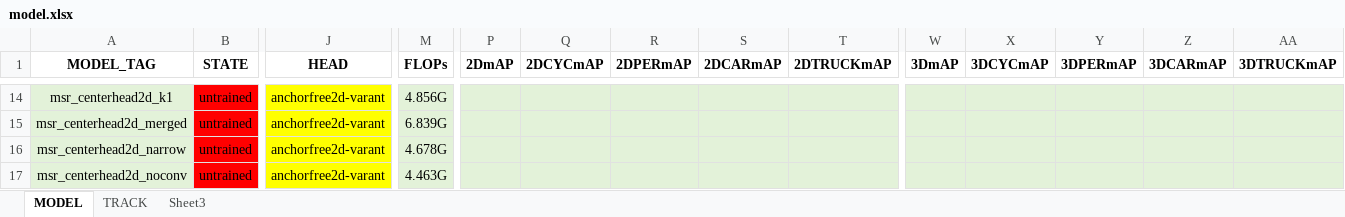
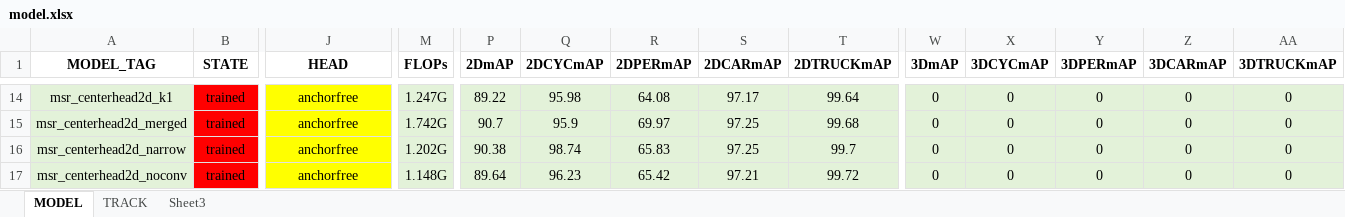
Before and after one commit to Picasou/RadarPillar, an Excel workbook: experiments/MC_DATASET/model.xlsx, sheet MODEL, drawn as a sheet; only a part is shown, gaps mark what is left out; values as stored, in another font and other column widths than the file's, no borders; the diff covers the shown part only; the diff names each change by its address in the sheet, - before the commit and + after, or states it on an @@ line.

Commit message:
feat(msr): PP系列泛化实验集 + CenterHead向量化 + tracker泛化链路
- 新增 pp2s32/2s6432/2smix/333mix/mixrev ×(ch2d/pn64) 共10组实验配置; repdwc 系列 feature_map_stride 2→4, MDFEN 融合契约对齐 grid/4 中尺度
- CenterHead 2DNoZ/ablZ/ablH get_targets_single numpy 向量化, 消除逐目标碎 GPU 调用(训练提速~2.4×), CLAUDE.md 落 Lesson
- tracker: detector heading rad→deg 契约修复, 新增 cfg_gen_* 泛化配置与 eval_generalization 评估脚本
- skills: modellist arch 列防覆写+新单元格样式保留, resbag SH glob 修正, model-train 模板 TS 判空
- mynote: 实验结论整理与部署先验笔记; .gitignore 忽略 Excel 锁文件(~$*)

```diff
--- a/experiments/MC_DATASET/model.xlsx (sheet MODEL)
+++ b/experiments/MC_DATASET/model.xlsx (sheet MODEL)
-B14:B17 (STATE): untrained
+B14:B17 (STATE): trained
-J14:J17 (HEAD): anchorfree2d-varant
+J14:J17 (HEAD): anchorfree
-M14 (FLOPs): 4.856G
+M14 (FLOPs): 1.247G
-P14 (2DmAP): (empty)
+P14 (2DmAP): 89.22
-Q14 (2DCYCmAP): (empty)
+Q14 (2DCYCmAP): 95.98
-R14 (2DPERmAP): (empty)
+R14 (2DPERmAP): 64.08
-S14 (2DCARmAP): (empty)
+S14 (2DCARmAP): 97.17
-T14 (2DTRUCKmAP): (empty)
+T14 (2DTRUCKmAP): 99.64
-W14:W17 (3DmAP): (empty)
+W14:W17 (3DmAP): 0
-X14:X17 (3DCYCmAP): (empty)
+X14:X17 (3DCYCmAP): 0
-Y14:Y17 (3DPERmAP): (empty)
+Y14:Y17 (3DPERmAP): 0
-Z14:Z17 (3DCARmAP): (empty)
+Z14:Z17 (3DCARmAP): 0
-AA14:AA17 (3DTRUCKmAP): (empty)
+AA14:AA17 (3DTRUCKmAP): 0
-M15 (FLOPs): 6.839G
+M15 (FLOPs): 1.742G
-P15 (2DmAP): (empty)
+P15 (2DmAP): 90.7
-Q15 (2DCYCmAP): (empty)
+Q15 (2DCYCmAP): 95.9
-R15 (2DPERmAP): (empty)
+R15 (2DPERmAP): 69.97
-S15:S16 (2DCARmAP): (empty)
+S15:S16 (2DCARmAP): 97.25
-T15 (2DTRUCKmAP): (empty)
+T15 (2DTRUCKmAP): 99.68
-M16 (FLOPs): 4.678G
+M16 (FLOPs): 1.202G
-P16 (2DmAP): (empty)
+P16 (2DmAP): 90.38
-Q16 (2DCYCmAP): (empty)
+Q16 (2DCYCmAP): 98.74
-R16 (2DPERmAP): (empty)
+R16 (2DPERmAP): 65.83
-T16 (2DTRUCKmAP): (empty)
+T16 (2DTRUCKmAP): 99.7
-M17 (FLOPs): 4.463G
+M17 (FLOPs): 1.148G
-P17 (2DmAP): (empty)
+P17 (2DmAP): 89.64
-Q17 (2DCYCmAP): (empty)
+Q17 (2DCYCmAP): 96.23
-R17 (2DPERmAP): (empty)
+R17 (2DPERmAP): 65.42
-S17 (2DCARmAP): (empty)
+S17 (2DCARmAP): 97.21
-T17 (2DTRUCKmAP): (empty)
+T17 (2DTRUCKmAP): 99.72
```
Also changed, not shown: 10 added rows, 201 edited cells and cell formats elsewhere in this sheet, 53 other files.
